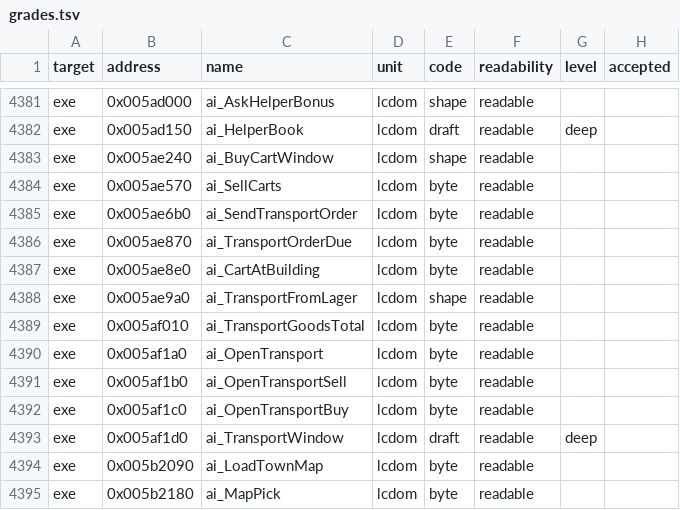
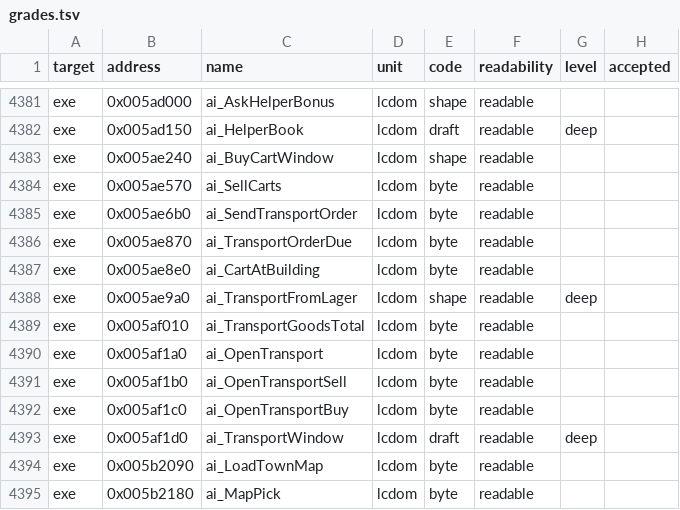
Before and after one commit to andre-tebart/gildegold, a TSV file: ledger/grades.tsv, drawn as a sheet; only a part is shown, gaps mark what is left out; the diff covers the shown part only.

```diff
--- a/ledger/grades.tsv
+++ b/ledger/grades.tsv
@@ -4387,3 +4387,3 @@ exe	0x005ae870	ai_TransportOrderDue	lcdom	byte	readable
 exe	0x005ae8e0	ai_CartAtBuilding	lcdom	byte	readable		
-exe	0x005ae9a0	ai_TransportFromLager	lcdom	shape	readable		
+exe	0x005ae9a0	ai_TransportFromLager	lcdom	shape	readable	deep	
 exe	0x005af010	ai_TransportGoodsTotal	lcdom	byte	readable		
```
Also changed, not shown: 12 edited cells elsewhere in this file.
